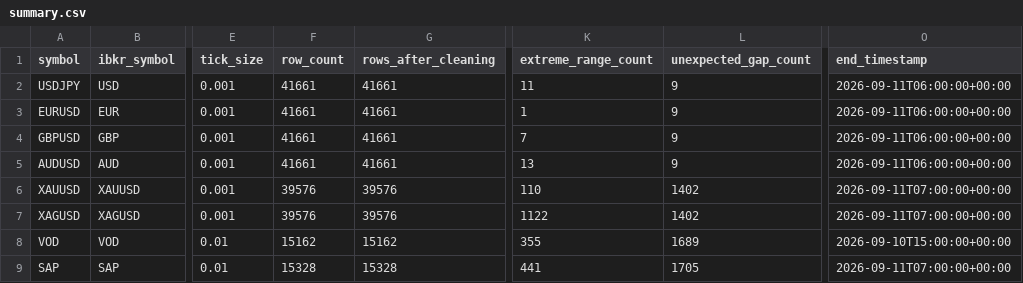
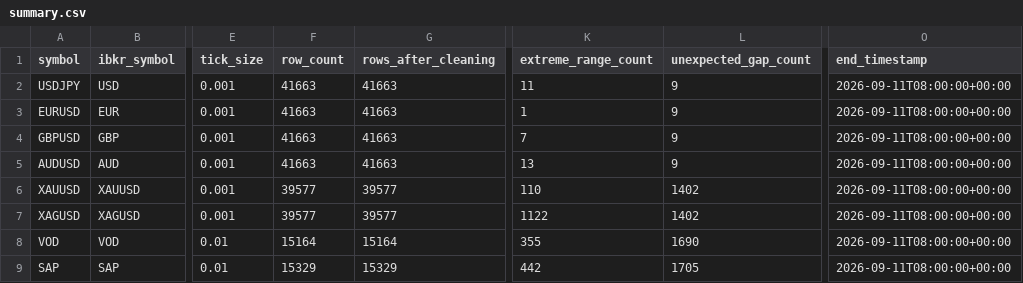
Before and after one commit to Milanpeter-77/Systematic-Trading-Pipeline, a CSV file: results/data_quality/summary.csv, drawn as a sheet; only a part is shown, gaps mark what is left out; the diff names each change by its address in the sheet, - before the commit and + after, or states it on an @@ line.

Commit message:
Automated results sync 2026-09-11 10:03:09 CEST

```diff
--- a/results/data_quality/summary.csv
+++ b/results/data_quality/summary.csv
-F2:F5 (row_count): 41661
+F2:F5 (row_count): 41663
-G2:G5 (rows_after_cleaning): 41661
+G2:G5 (rows_after_cleaning): 41663
-O2:O5 (end_timestamp): 2026-09-11T06:00:00+00:00
+O2:O5 (end_timestamp): 2026-09-11T08:00:00+00:00
-F6:F7 (row_count): 39576
+F6:F7 (row_count): 39577
-G6:G7 (rows_after_cleaning): 39576
+G6:G7 (rows_after_cleaning): 39577
-O6:O7 (end_timestamp): 2026-09-11T07:00:00+00:00
+O6:O7 (end_timestamp): 2026-09-11T08:00:00+00:00
-F8 (row_count): 15162
+F8 (row_count): 15164
-G8 (rows_after_cleaning): 15162
+G8 (rows_after_cleaning): 15164
-L8 (unexpected_gap_count): 1689
+L8 (unexpected_gap_count): 1690
-O8 (end_timestamp): 2026-09-10T15:00:00+00:00
+O8 (end_timestamp): 2026-09-11T08:00:00+00:00
-F9 (row_count): 15328
+F9 (row_count): 15329
-G9 (rows_after_cleaning): 15328
+G9 (rows_after_cleaning): 15329
-K9 (extreme_range_count): 441
+K9 (extreme_range_count): 442
-O9 (end_timestamp): 2026-09-11T07:00:00+00:00
+O9 (end_timestamp): 2026-09-11T08:00:00+00:00
```
Also changed, not shown: 22 other files.
